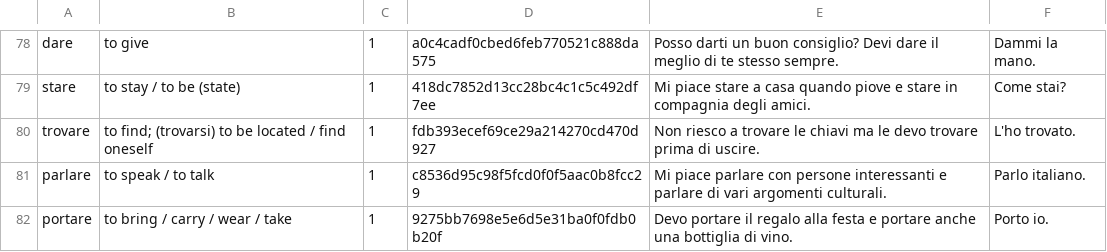
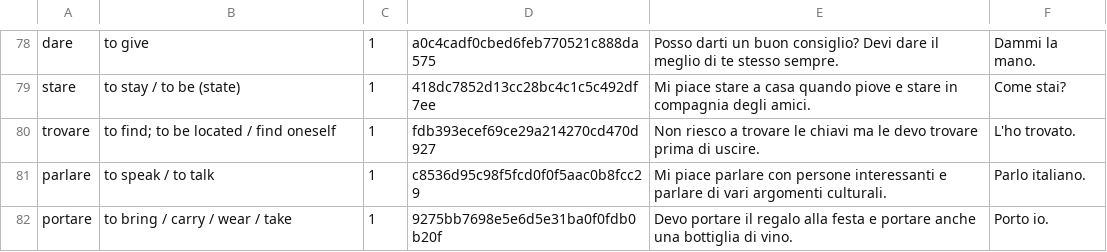
Before and after one commit to Wandersalamander/FrenchWordWizard, a CSV file: app/src/main/assets/italian/dictionary_sorted_italian_01.csv, drawn as a sheet; only a part is shown, gaps mark what is left out.

```diff
--- a/app/src/main/assets/italian/dictionary_sorted_italian_01.csv
+++ b/app/src/main/assets/italian/dictionary_sorted_italian_01.csv
@@ -79,3 +79,3 @@ dare	to give	1	a0c4cadf0cbed6feb770521c888da575	Posso darti un buon consiglio? D
 stare	to stay / to be (state)	1	418dc7852d13cc28bc4c1c5c492df7ee	Mi piace stare a casa quando piove e stare in compagnia degli amici.	Come stai?
-trovare	to find; (trovarsi) to be located / find oneself	1	fdb393ecef69ce29a214270cd470d927	Non riesco a trovare le chiavi ma le devo trovare prima di uscire.	L'ho trovato.
+trovare	to find; to be located / find oneself	1	fdb393ecef69ce29a214270cd470d927	Non riesco a trovare le chiavi ma le devo trovare prima di uscire.	L'ho trovato.
 parlare	to speak / to talk	1	c8536d95c98f5fcd0f0f5aac0b8fcc29	Mi piace parlare con persone interessanti e parlare di vari argomenti culturali.	Parlo italiano.
```
Also changed, not shown: app/src/main/assets/chinese/dictionary_sorted_chinese_06.csv, app/src/main/assets/italian/dictionary_sorted_italian_03.csv, 3 other files.
